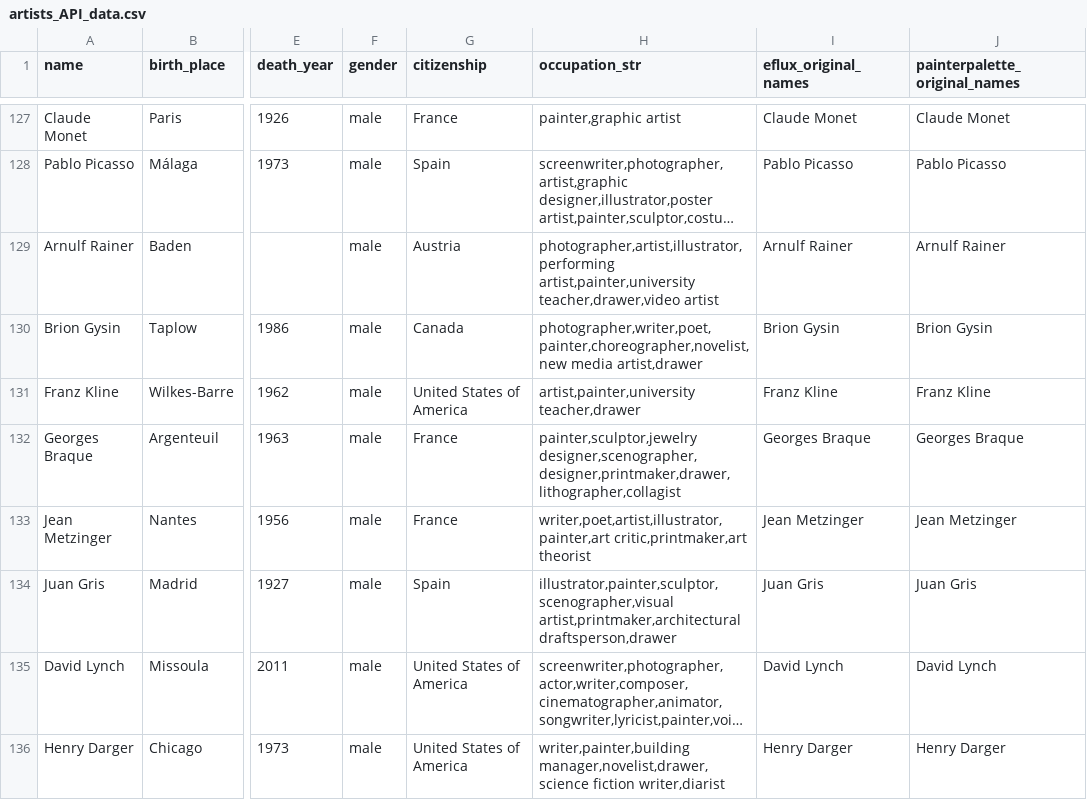
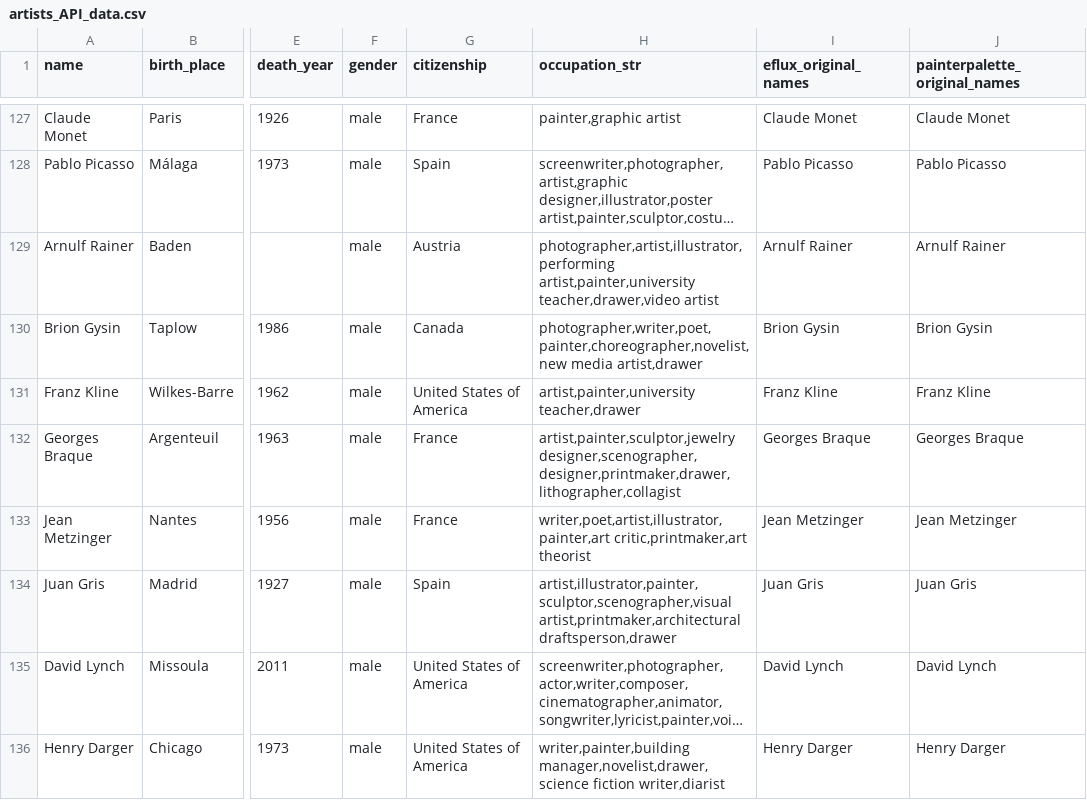
Before and after one commit to me9hanics/DataEngineering-SQL, a CSV file: Term2/saves/artists_API_data.csv, drawn as a sheet; only a part is shown, gaps mark what is left out; long unchanged cells end in …; the diff covers the shown part only; the diff names each change by its address in the sheet, - before the commit and + after, or states it on an @@ line.

```diff
--- a/Term2/saves/artists_API_data.csv
+++ b/Term2/saves/artists_API_data.csv
-H132 (occupation_str): painter,sculptor,jewelry designer,scenographer,designer,printmaker,drawer,lithographer,collagist
+H132 (occupation_str): artist,painter,sculptor,jewelry designer,scenographer,designer,printmaker,drawer,lithographer,collagist
-H134 (occupation_str): illustrator,painter,sculptor,scenographer,visual artist,printmaker,architectural draftsperson,drawer
+H134 (occupation_str): artist,illustrator,painter,sculptor,scenographer,visual artist,printmaker,architectural draftsperson,drawer
```
Also changed, not shown: 54 edited cells elsewhere in this file.
